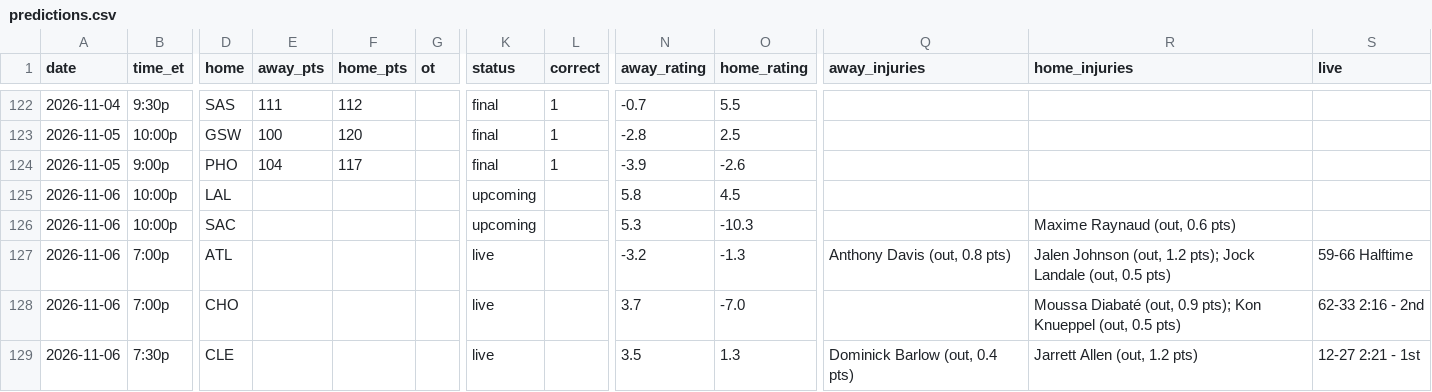
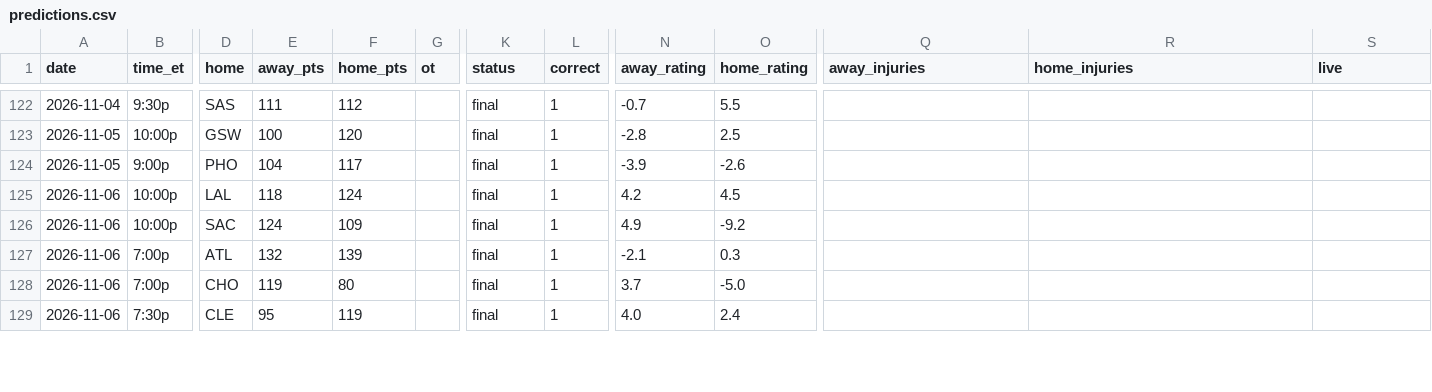
Before and after one commit to sreekeyyunni/nba-ledger-se, a CSV file: data/predictions.csv, drawn as a sheet; only a part is shown, gaps mark what is left out; the diff covers the shown part only; the diff names each change by its address in the sheet, - before the commit and + after, or states it on an @@ line.

```diff
--- a/data/predictions.csv
+++ b/data/predictions.csv
-E125 (away_pts): (empty)
+E125 (away_pts): 118
-F125 (home_pts): (empty)
+F125 (home_pts): 124
-K125:K126 (status): upcoming
+K125:K126 (status): final
-L125:L129 (correct): (empty)
+L125:L129 (correct): 1
-N125 (away_rating): 5.8
+N125 (away_rating): 4.2
-E126 (away_pts): (empty)
+E126 (away_pts): 124
-F126 (home_pts): (empty)
+F126 (home_pts): 109
-N126 (away_rating): 5.3
+N126 (away_rating): 4.9
-O126 (home_rating): -10.3
+O126 (home_rating): -9.2
-R126 (home_injuries): Maxime Raynaud (out, 0.6 pts)
+R126 (home_injuries): (empty)
-E127 (away_pts): (empty)
+E127 (away_pts): 132
-F127 (home_pts): (empty)
+F127 (home_pts): 139
-K127:K129 (status): live
+K127:K129 (status): final
-N127 (away_rating): -3.2
+N127 (away_rating): -2.1
-O127 (home_rating): -1.3
+O127 (home_rating): 0.3
-Q127 (away_injuries): Anthony Davis (out, 0.8 pts)
+Q127 (away_injuries): (empty)
-R127 (home_injuries): Jalen Johnson (out, 1.2 pts); Jock Landale (out, 0.5 pts)
+R127 (home_injuries): (empty)
-S127 (live): 59-66 Halftime
+S127 (live): (empty)
-E128 (away_pts): (empty)
+E128 (away_pts): 119
-F128 (home_pts): (empty)
+F128 (home_pts): 80
-O128 (home_rating): -7.0
+O128 (home_rating): -5.0
-R128 (home_injuries): Moussa Diabaté (out, 0.9 pts); Kon Knueppel (out, 0.5 pts)
+R128 (home_injuries): (empty)
-S128 (live): 62-33 2:16 - 2nd
+S128 (live): (empty)
-E129 (away_pts): (empty)
+E129 (away_pts): 95
-F129 (home_pts): (empty)
+F129 (home_pts): 119
-N129 (away_rating): 3.5
+N129 (away_rating): 4.0
-O129 (home_rating): 1.3
+O129 (home_rating): 2.4
-Q129 (away_injuries): Dominick Barlow (out, 0.4 pts)
+Q129 (away_injuries): (empty)
-R129 (home_injuries): Jarrett Allen (out, 1.2 pts)
+R129 (home_injuries): (empty)
-S129 (live): 12-27 2:21 - 1st
+S129 (live): (empty)
```
Also changed, not shown: 7 added rows and 25 edited cells elsewhere in this file, data/contract_value.csv, data/team_power.csv, 6 other files.
